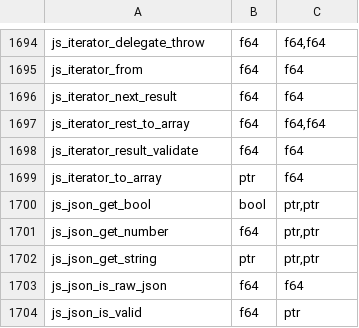
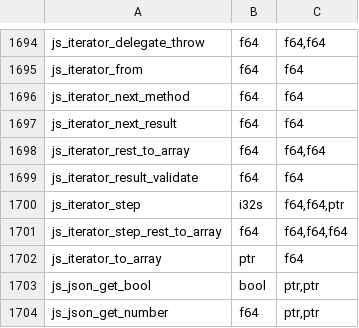
Before and after one commit to PerryTS/perry, a TSV file: crates/perry-codegen/src/wasm32/runtime_abi.tsv, drawn as a sheet; only a part is shown, gaps mark what is left out; the shorter side is filled out with more unchanged rows; the diff names each change by its address in the sheet, - before the commit and + after, or states it on an @@ line.

Commit message:
Step built-in iterator consumers through shape-proven native results

```diff
--- a/crates/perry-codegen/src/wasm32/runtime_abi.tsv
+++ b/crates/perry-codegen/src/wasm32/runtime_abi.tsv
+row 1696: js_iterator_next_method | f64 | f64
+row 1700: js_iterator_step | i32s | f64,f64,ptr
+row 1701: js_iterator_step_rest_to_array | f64 | f64,f64,f64
```
Also changed, not shown: crates/perry-codegen/src/gc_effects/linux-x86_64.tsv, crates/perry-codegen/src/gc_effects/macos-aarch64.tsv, 33 other files.
